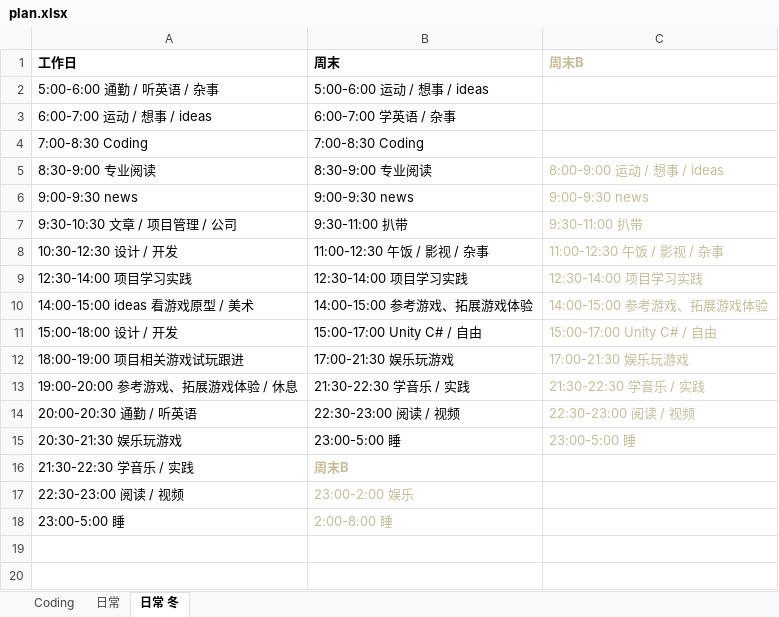
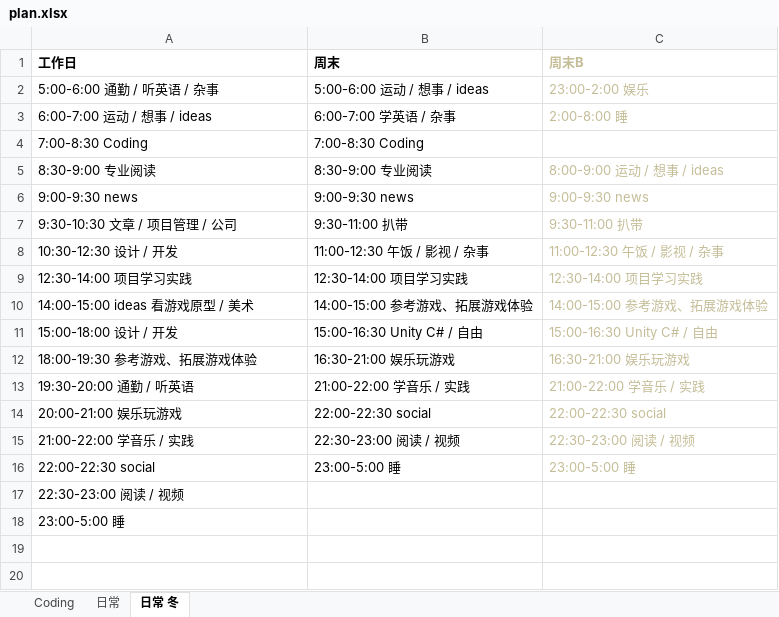
Before and after one commit to Gaolbirdy/Lab, an Excel workbook: plan.xlsx, sheet 日常 冬, drawn as a sheet; only a part is shown; values as stored, in another font and other column widths than the file's, no borders; removed rows and columns are numbered as before the commit, all else as after; the diff names each change by its address in the sheet, - before the commit and + after, or states it on an @@ line.

Commit message:
commit

```diff
--- a/plan.xlsx (sheet 日常 冬)
+++ b/plan.xlsx (sheet 日常 冬)
-C2 (周末B): (empty)
+C2 (周末B): 23:00-2:00 娱乐
-C3 (周末B): (empty)
+C3 (周末B): 2:00-8:00 睡
-B11 (周末): 15:00-17:00 Unity C# / 自由
+B11 (周末): 15:00-16:30 Unity C# / 自由
-C11 (周末B): 15:00-17:00 Unity C# / 自由
+C11 (周末B): 15:00-16:30 Unity C# / 自由
-row 12: 18:00-19:00 项目相关游戏试玩跟进 | 17:00-21:30 娱乐玩游戏 | 17:00-21:30 娱乐玩游戏
-row 13: 19:00-20:00 参考游戏、拓展游戏体验 / 休息 | 21:30-22:30 学音乐 / 实践 | 21:30-22:30 学音乐 / 实践
+row 12: 18:00-19:30 参考游戏、拓展游戏体验 | 16:30-21:00 娱乐玩游戏 | 16:30-21:00 娱乐玩游戏
+row 13: 19:30-20:00 通勤 / 听英语 | 21:00-22:00 学音乐 / 实践 | 21:00-22:00 学音乐 / 实践
+row 14: 20:00-21:00 娱乐玩游戏 | 22:00-22:30 social | 22:00-22:30 social
-A15 (工作日): 20:00-20:30 通勤 / 听英语
+A15 (工作日): 21:00-22:00 学音乐 / 实践
-A16 (工作日): 20:30-21:30 娱乐玩游戏
+A16 (工作日): 22:00-22:30 social
-row 16: 21:30-22:30 学音乐 / 实践 | 周末B
-B17 (周末): 23:00-2:00 娱乐
+B17 (周末): (empty)
-B18 (周末): 2:00-8:00 睡
+B18 (周末): (empty)
```
